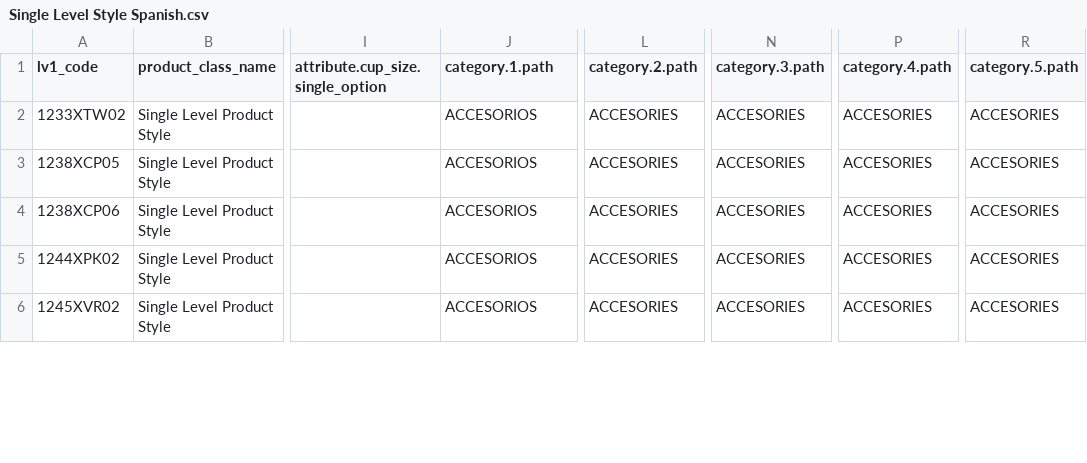
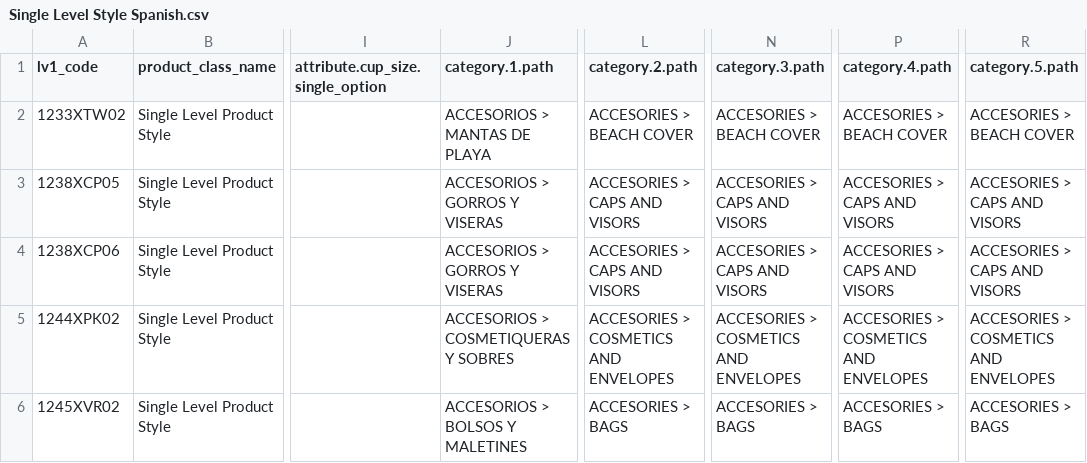
Before and after one commit to juvape/Commerce-Conect-FF, a CSV file: Archivos CSV/Summer 2018/Carga datos FF/Single Level/Single Level Style Spanish.csv, drawn as a sheet; only a part is shown, gaps mark what is left out; the diff covers the shown part only; the diff names each change by its address in the sheet, - before the commit and + after, or states it on an @@ line.

Commit message:
Actualización categorías de los accesorios

```diff
--- a/Archivos CSV/Summer 2018/Carga datos FF/Single Level/Single Level Style Spanish.csv
+++ b/Archivos CSV/Summer 2018/Carga datos FF/Single Level/Single Level Style Spanish.csv
-J2 (category.1.path): ACCESORIOS
+J2 (category.1.path): ACCESORIOS > MANTAS DE PLAYA
-L2 (category.2.path): ACCESORIES
+L2 (category.2.path): ACCESORIES > BEACH COVER
-N2 (category.3.path): ACCESORIES
+N2 (category.3.path): ACCESORIES > BEACH COVER
-P2 (category.4.path): ACCESORIES
+P2 (category.4.path): ACCESORIES > BEACH COVER
-R2 (category.5.path): ACCESORIES
+R2 (category.5.path): ACCESORIES > BEACH COVER
-J3:J4 (category.1.path): ACCESORIOS
+J3:J4 (category.1.path): ACCESORIOS > GORROS Y VISERAS
-L3:L4 (category.2.path): ACCESORIES
+L3:L4 (category.2.path): ACCESORIES > CAPS AND VISORS
-N3:N4 (category.3.path): ACCESORIES
+N3:N4 (category.3.path): ACCESORIES > CAPS AND VISORS
-P3:P4 (category.4.path): ACCESORIES
+P3:P4 (category.4.path): ACCESORIES > CAPS AND VISORS
-R3:R4 (category.5.path): ACCESORIES
+R3:R4 (category.5.path): ACCESORIES > CAPS AND VISORS
-J5 (category.1.path): ACCESORIOS
+J5 (category.1.path): ACCESORIOS > COSMETIQUERAS Y SOBRES
-L5 (category.2.path): ACCESORIES
+L5 (category.2.path): ACCESORIES > COSMETICS AND ENVELOPES
-N5 (category.3.path): ACCESORIES
+N5 (category.3.path): ACCESORIES > COSMETICS AND ENVELOPES
-P5 (category.4.path): ACCESORIES
+P5 (category.4.path): ACCESORIES > COSMETICS AND ENVELOPES
-R5 (category.5.path): ACCESORIES
+R5 (category.5.path): ACCESORIES > COSMETICS AND ENVELOPES
-J6 (category.1.path): ACCESORIOS
+J6 (category.1.path): ACCESORIOS > BOLSOS Y MALETINES
-L6 (category.2.path): ACCESORIES
+L6 (category.2.path): ACCESORIES > BAGS
-N6 (category.3.path): ACCESORIES
+N6 (category.3.path): ACCESORIES > BAGS
-P6 (category.4.path): ACCESORIES
+P6 (category.4.path): ACCESORIES > BAGS
-R6 (category.5.path): ACCESORIES
+R6 (category.5.path): ACCESORIES > BAGS
```
Also changed, not shown: 32 edited cells elsewhere in this file, Archivos CSV/High Summer 2018/Single Level/Single Level Style Spanish High Summer.csv, Archivos CSV/Spring 2018/Single Level/Single Level Style Spring Spanish.csv.
